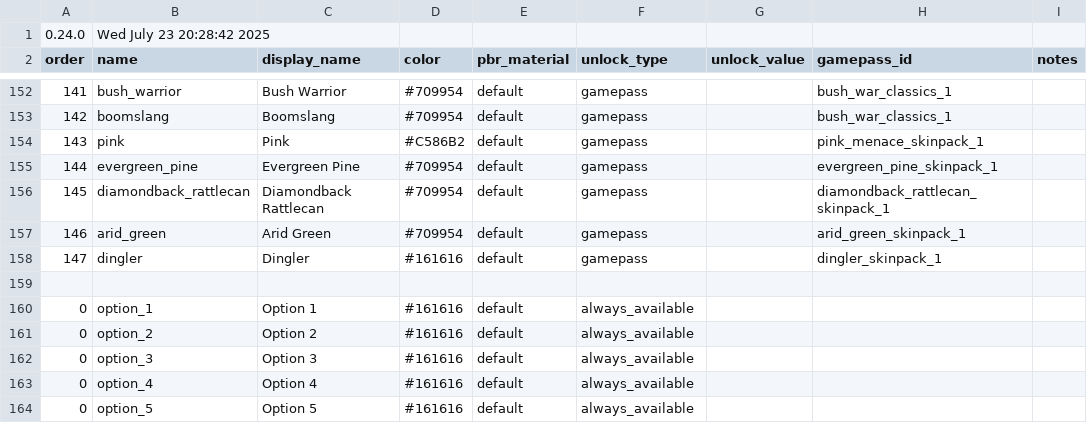
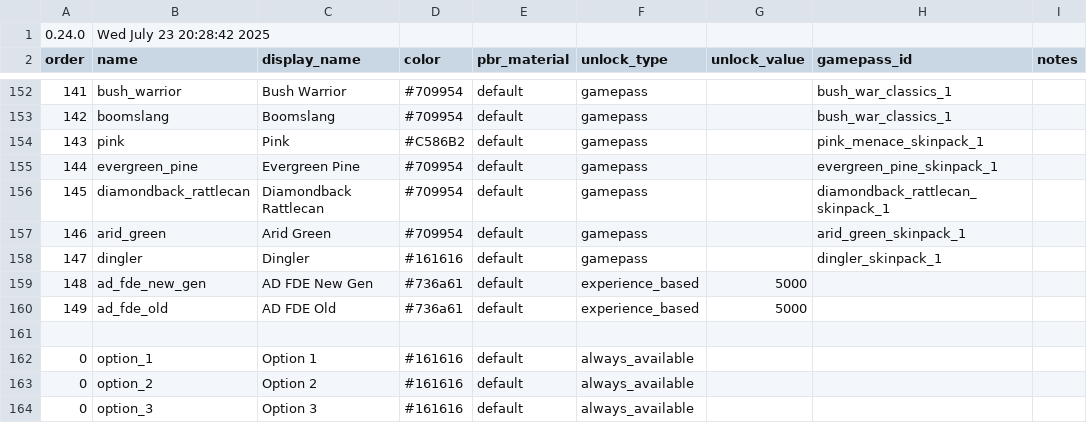
Before and after one commit to recoil-group/deadline-balancing, a CSV file: camo.csv, drawn as a sheet; only a part is shown, gaps mark what is left out; the shorter side is filled out with more unchanged rows.

Commit message:
add camos

```diff
--- a/camo.csv
+++ b/camo.csv
@@ -158,2 +158,4 @@ order,name,display_name,color,pbr_material,unlock_type,unlock_value,gamepass_id,
 147,dingler,Dingler,#161616,default,gamepass,,dingler_skinpack_1,
+148,ad_fde_new_gen,AD FDE New Gen,#736a61,default,experience_based,5000,,
+149,ad_fde_old,AD FDE Old,#736a61,default,experience_based,5000,,
 ,,,,,,,,
```
